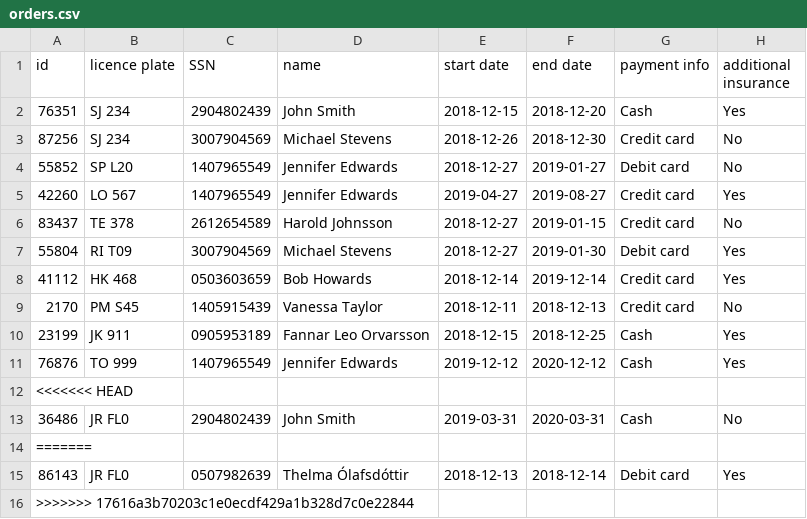
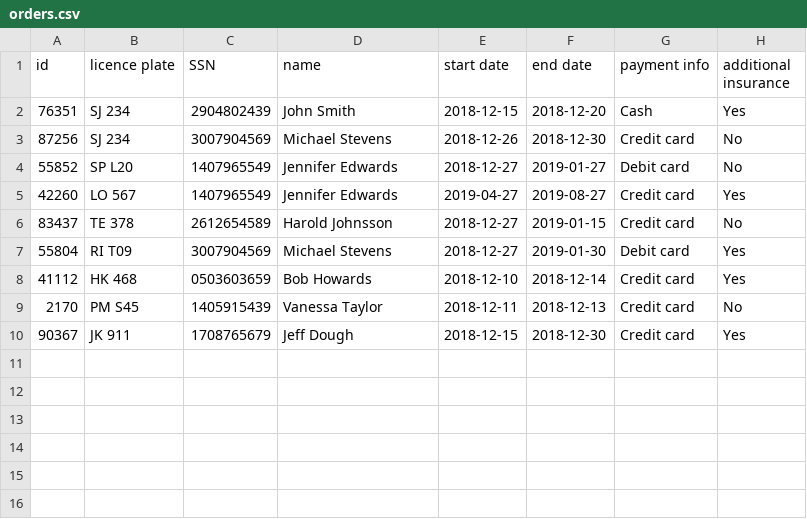
Before and after one commit to AronU/Car-Rental-Service, a CSV file: Car_Rental/data/orders.csv, drawn as a sheet.

```diff
--- a/Car_Rental/data/orders.csv
+++ b/Car_Rental/data/orders.csv
@@ -7,10 +7,4 @@ id,licence plate,SSN,name,start date,end date,payment info,additional insurance
 55804,RI T09,3007904569,Michael Stevens,2018-12-27,2019-01-30,Debit card,Yes
-41112,HK 468,0503603659,Bob Howards,2018-12-14,2019-12-14,Credit card,Yes
+41112,HK 468,0503603659,Bob Howards,2018-12-10,2018-12-14,Credit card,Yes
 2170,PM S45,1405915439,Vanessa Taylor,2018-12-11,2018-12-13,Credit card,No
-23199,JK 911,0905953189,Fannar Leo Orvarsson,2018-12-15,2018-12-25,Cash,Yes
-76876,TO 999,1407965549,Jennifer Edwards,2019-12-12,2020-12-12,Cash,Yes
-<<<<<<< HEAD
-36486,JR FL0,2904802439,John Smith,2019-03-31,2020-03-31,Cash,No
-=======
-86143,JR FL0,0507982639,Thelma Ólafsdóttir,2018-12-13,2018-12-14,Debit card,Yes
->>>>>>> 17616a3b70203c1e0ecdf429a1b328d7c0e22844
+90367,JK 911,1708765679,Jeff Dough,2018-12-15,2018-12-30,Credit card,Yes
```
Also changed, not shown: Car_Rental/data/customers.csv, 2 other files.
